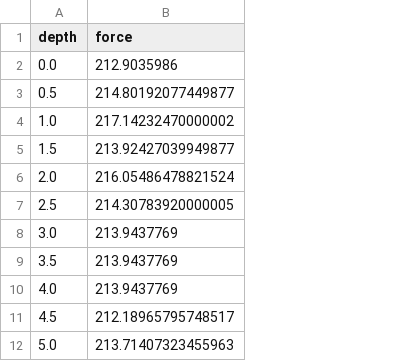
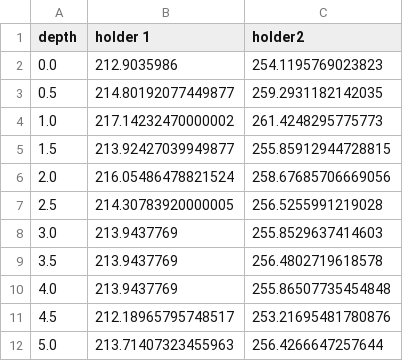
Before and after one commit to viljamip/volumeter, a CSV file: testCSV.csv, drawn as a sheet; only a part is shown; the diff names each change by its address in the sheet, - before the commit and + after, or states it on an @@ line.

```diff
--- a/testCSV.csv
+++ b/testCSV.csv
+column C (holder2), rows 2-12: 254.1195769023823 | 259.2931182142035 | 261.4248295775773 | 255.85912944728815 | 258.67685706669056 | 256.5255991219028 | 255.8529637414603 | 256.4802719618578 | 255.86507735454848 | 253.21695481780876 | 256.4266647257644
-B1: force
+B1: holder 1
```
Also changed, not shown: 3 other files.
